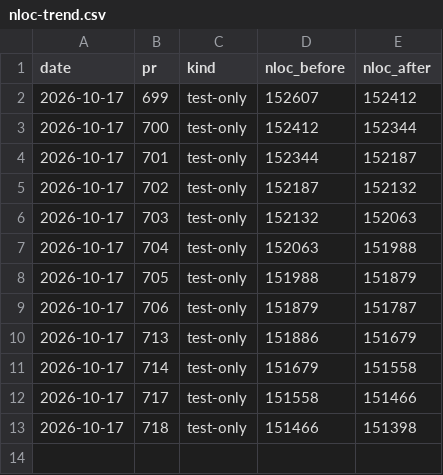
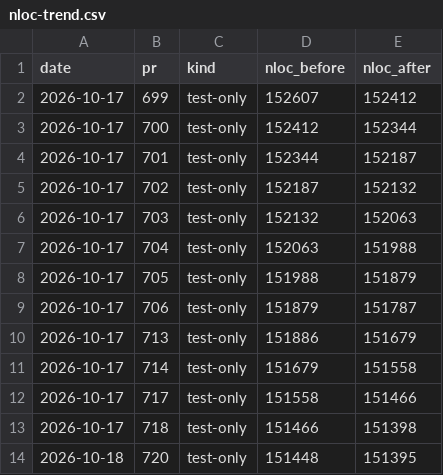
Before and after one commit to RcusStackwalker/FastECU, a CSV file: docs/reference/nloc-trend.csv, drawn as a sheet.

```diff
--- a/docs/reference/nloc-trend.csv
+++ b/docs/reference/nloc-trend.csv
@@ -13 +13,2 @@ date,pr,kind,nloc_before,nloc_after
 2026-10-17,718,test-only,151466,151398
+2026-10-18,720,test-only,151448,151395
```
